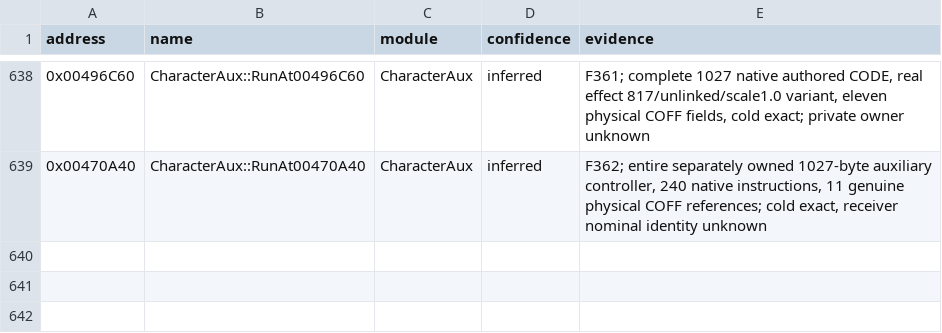
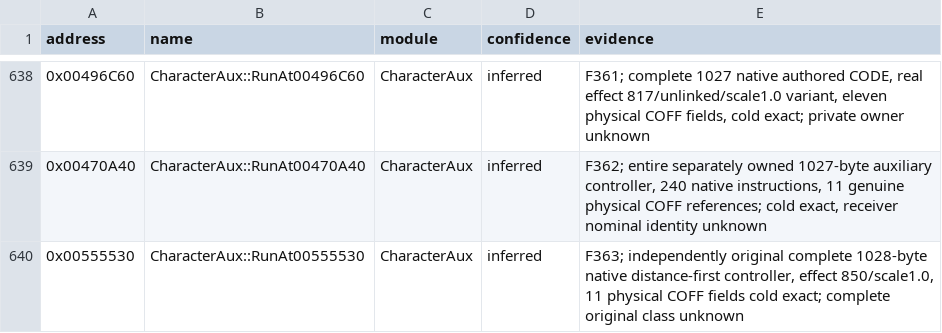
Before and after one commit to N0zoM1z0/th075, a CSV file: config/known-symbols.csv, drawn as a sheet; only a part is shown, gaps mark what is left out; the diff names each change by its address in the sheet, - before the commit and + after, or states it on an @@ line.

```diff
--- a/config/known-symbols.csv
+++ b/config/known-symbols.csv
+row 640: 0x00555530 | CharacterAux::RunAt00555530 | CharacterAux | inferred | F363; independently original complete 1028-byte native distance-first controller, effect 850/scale1.0, 11 physical COFF fields cold exact; complete original class unknown
```
Also changed, not shown: config/implemented.csv, config/matches.csv, 10 other files.
